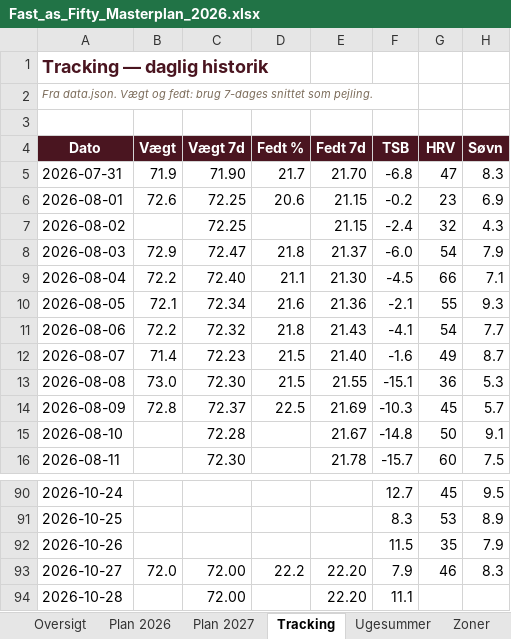
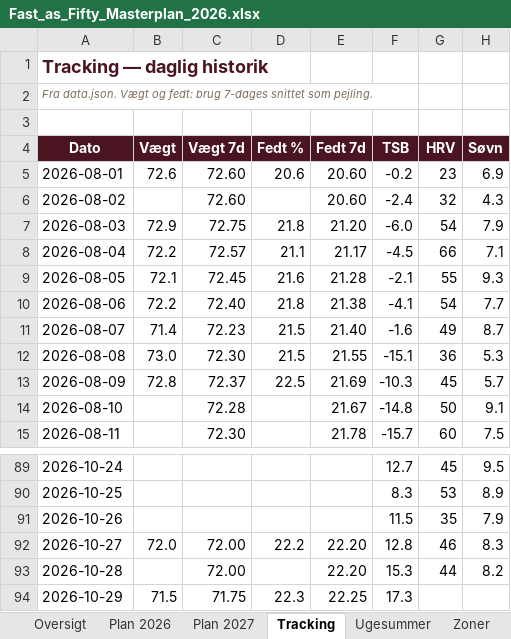
Before and after one commit to hammerbamsen/fast-as-50, an Excel workbook: data/Fast_as_Fifty_Masterplan_2026.xlsx, sheet Tracking, drawn as a sheet; only a part is shown, gaps mark what is left out; values as stored, in another font and other column widths than the file's, no borders; removed rows and columns are numbered as before the commit, all else as after; the diff names each change by its address in the sheet, - before the commit and + after, or states it on an @@ line.

```diff
--- a/data/Fast_as_Fifty_Masterplan_2026.xlsx (sheet Tracking)
+++ b/data/Fast_as_Fifty_Masterplan_2026.xlsx (sheet Tracking)
-row 5: 2026-07-31 | 71.9 | 71.90 | 21.7 | 21.70 | -6.8 | 47 | 8.3
-C5:C6 (Vægt 7d): 72.25
+C5:C6 (Vægt 7d): 72.60
-E5:E6 (Fedt 7d): 21.15
+E5:E6 (Fedt 7d): 20.60
-C7 (Vægt 7d): 72.47
+C7 (Vægt 7d): 72.75
-E7 (Fedt 7d): 21.37
+E7 (Fedt 7d): 21.20
-C8 (Vægt 7d): 72.40
+C8 (Vægt 7d): 72.57
-E8 (Fedt 7d): 21.30
+E8 (Fedt 7d): 21.17
-C9 (Vægt 7d): 72.34
+C9 (Vægt 7d): 72.45
-E9 (Fedt 7d): 21.36
+E9 (Fedt 7d): 21.28
-C10 (Vægt 7d): 72.32
+C10 (Vægt 7d): 72.40
-E10 (Fedt 7d): 21.43
+E10 (Fedt 7d): 21.38
-F92 (TSB): 7.9
+F92 (TSB): 12.8
-F93 (TSB): 11.1
+F93 (TSB): 15.3
-G93 (HRV): (empty)
+G93 (HRV): 44
-H93 (Søvn): (empty)
+H93 (Søvn): 8.2
+row 94: 2026-10-29 | 71.5 | 71.75 | 22.3 | 22.25 | 17.3
```
Also changed, not shown: sheet Oversigt, sheet Ugesummer, 1 other file.
